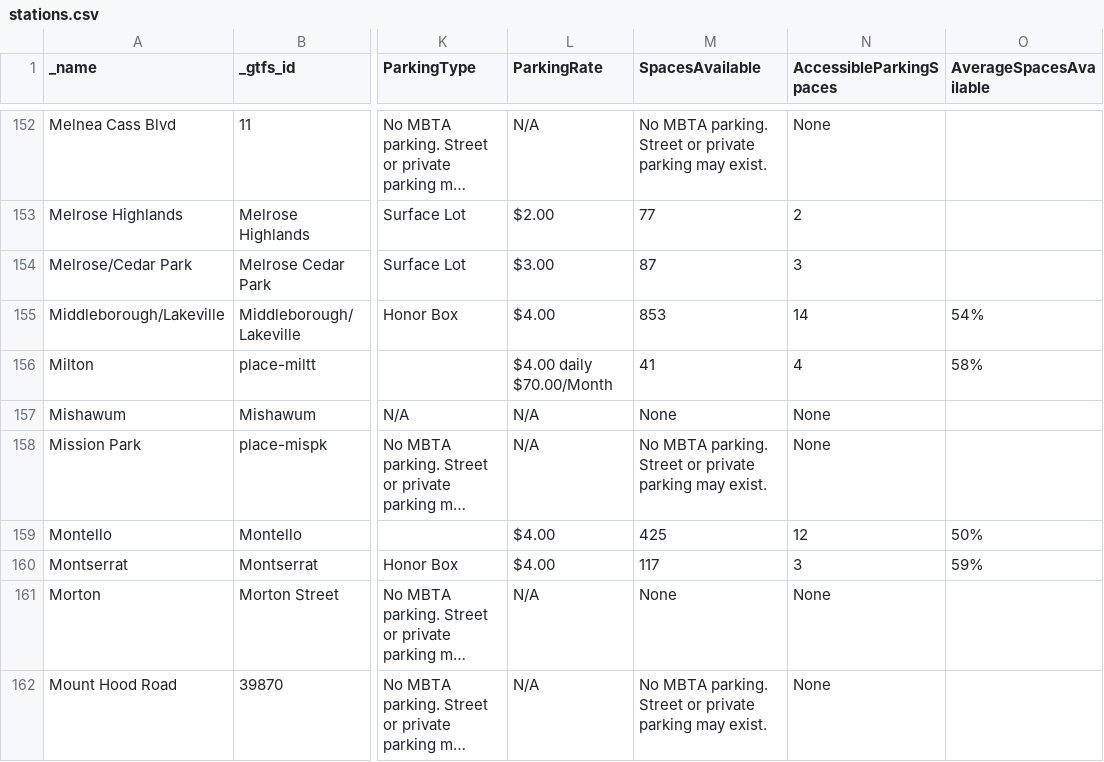
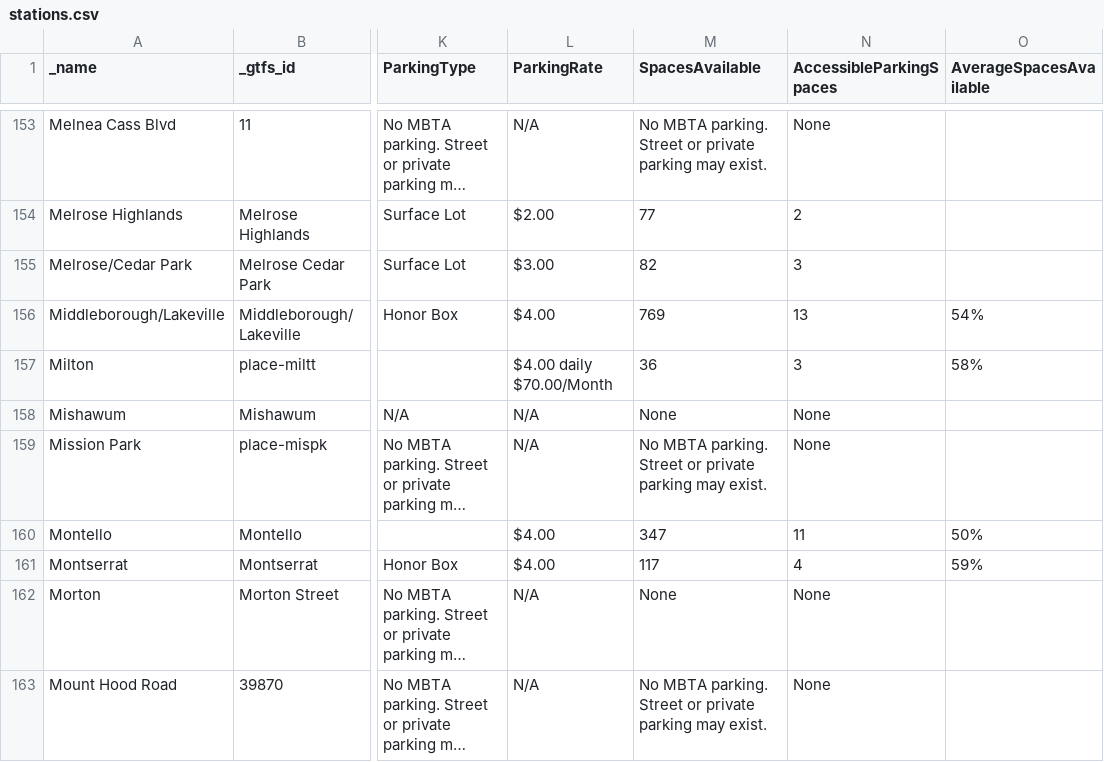
Before and after one commit to thecristen/dotcom, a CSV file: apps/stops/priv/stations.csv, drawn as a sheet; only a part is shown, gaps mark what is left out; long unchanged cells end in …; addresses are those after the commit; the diff covers the shown part only; the diff names each change by its address in the sheet, - before the commit and + after, or states it on an @@ line.

```diff
--- a/apps/stops/priv/stations.csv
+++ b/apps/stops/priv/stations.csv
-M155 (SpacesAvailable): 87
+M155 (SpacesAvailable): 82
-M156 (SpacesAvailable): 853
+M156 (SpacesAvailable): 769
-N156 (AccessibleParkingSpaces): 14
+N156 (AccessibleParkingSpaces): 13
-M157 (SpacesAvailable): 41
+M157 (SpacesAvailable): 36
-N157 (AccessibleParkingSpaces): 4
+N157 (AccessibleParkingSpaces): 3
-M160 (SpacesAvailable): 425
+M160 (SpacesAvailable): 347
-N160 (AccessibleParkingSpaces): 12
+N160 (AccessibleParkingSpaces): 11
-N161 (AccessibleParkingSpaces): 3
+N161 (AccessibleParkingSpaces): 4
```
Also changed, not shown: 1 added row and 107 edited cells elsewhere in this file.
